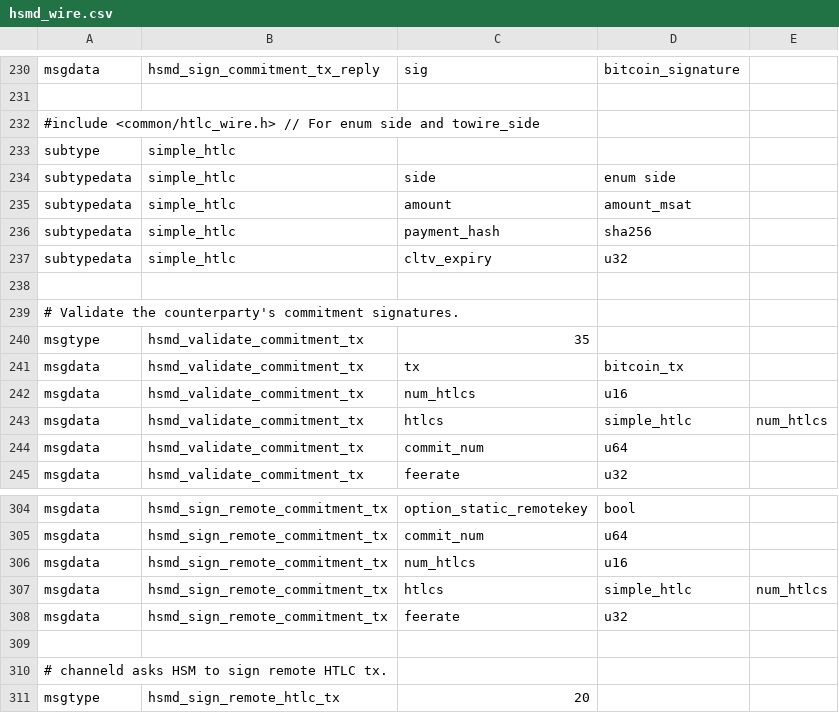
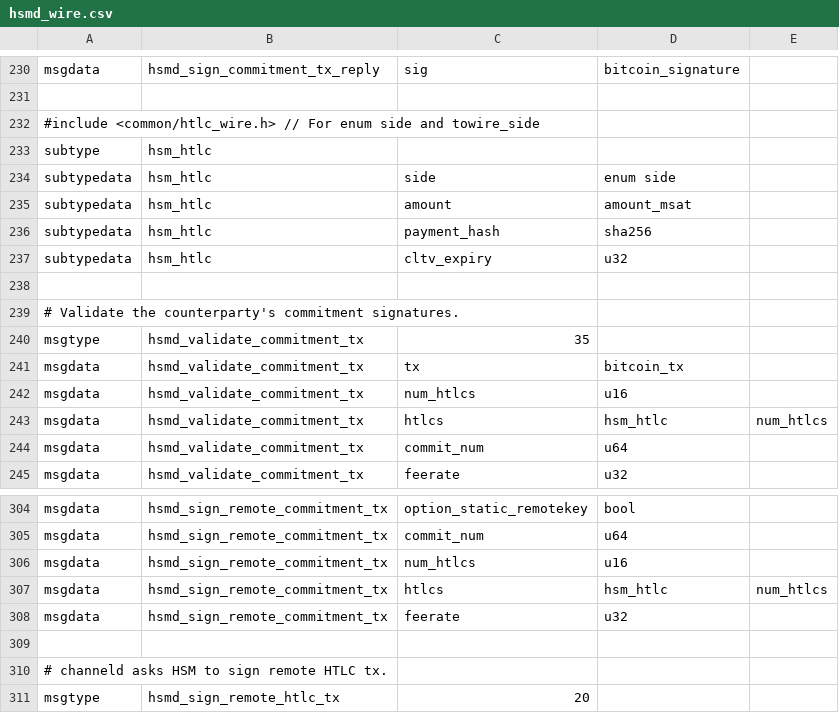
Before and after one commit to rustyrussell/lightning, a CSV file: hsmd/hsmd_wire.csv, drawn as a sheet; only a part is shown, gaps mark what is left out.

Commit message:
hsmd: rename simple_htlc to hsm_htlc, don't gratuitously dynamically allocate.
The renaming makes it clear that it's HSM specific.

And it has no pointers, so we can have an array instead of an array of pointers.

I tested this hadn't accidentally changed the wire format by disabling
version checks and using an old hsmd with the altered daemons and
running the test suite.

Signed-off-by: Rusty Russell <rusty@rustcorp.com.au>

```diff
--- a/hsmd/hsmd_wire.csv
+++ b/hsmd/hsmd_wire.csv
@@ -232,7 +232,7 @@ msgdata,hsmd_sign_commitment_tx_reply,sig,bitcoin_signature,
 #include <common/htlc_wire.h> // For enum side and towire_side
-subtype,simple_htlc
-subtypedata,simple_htlc,side,enum side,
-subtypedata,simple_htlc,amount,amount_msat,
-subtypedata,simple_htlc,payment_hash,sha256,
-subtypedata,simple_htlc,cltv_expiry,u32,
+subtype,hsm_htlc
+subtypedata,hsm_htlc,side,enum side,
+subtypedata,hsm_htlc,amount,amount_msat,
+subtypedata,hsm_htlc,payment_hash,sha256,
+subtypedata,hsm_htlc,cltv_expiry,u32,
 
@@ -242,3 +242,3 @@ msgdata,hsmd_validate_commitment_tx,tx,bitcoin_tx,
 msgdata,hsmd_validate_commitment_tx,num_htlcs,u16,
-msgdata,hsmd_validate_commitment_tx,htlcs,simple_htlc,num_htlcs
+msgdata,hsmd_validate_commitment_tx,htlcs,hsm_htlc,num_htlcs
 msgdata,hsmd_validate_commitment_tx,commit_num,u64,
@@ -306,3 +306,3 @@ msgdata,hsmd_sign_remote_commitment_tx,commit_num,u64,
 msgdata,hsmd_sign_remote_commitment_tx,num_htlcs,u16,
-msgdata,hsmd_sign_remote_commitment_tx,htlcs,simple_htlc,num_htlcs
+msgdata,hsmd_sign_remote_commitment_tx,htlcs,hsm_htlc,num_htlcs
 msgdata,hsmd_sign_remote_commitment_tx,feerate,u32,
```
Also changed, not shown: 6 other files.
